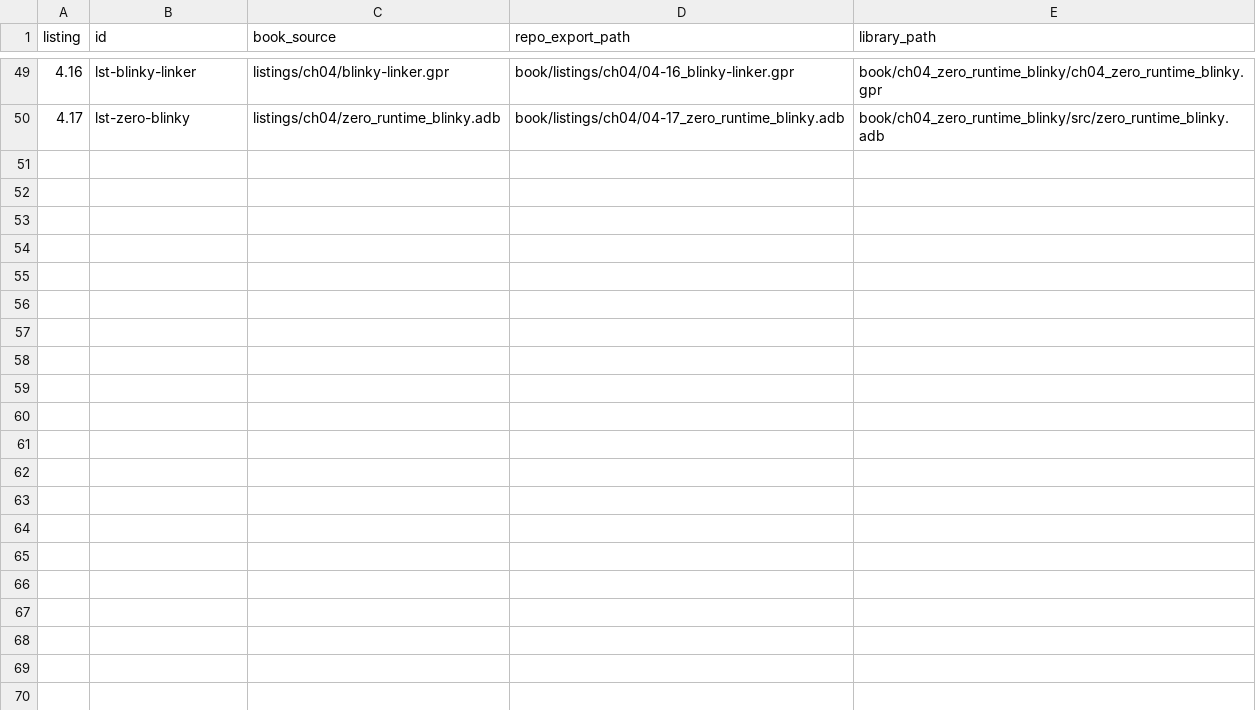
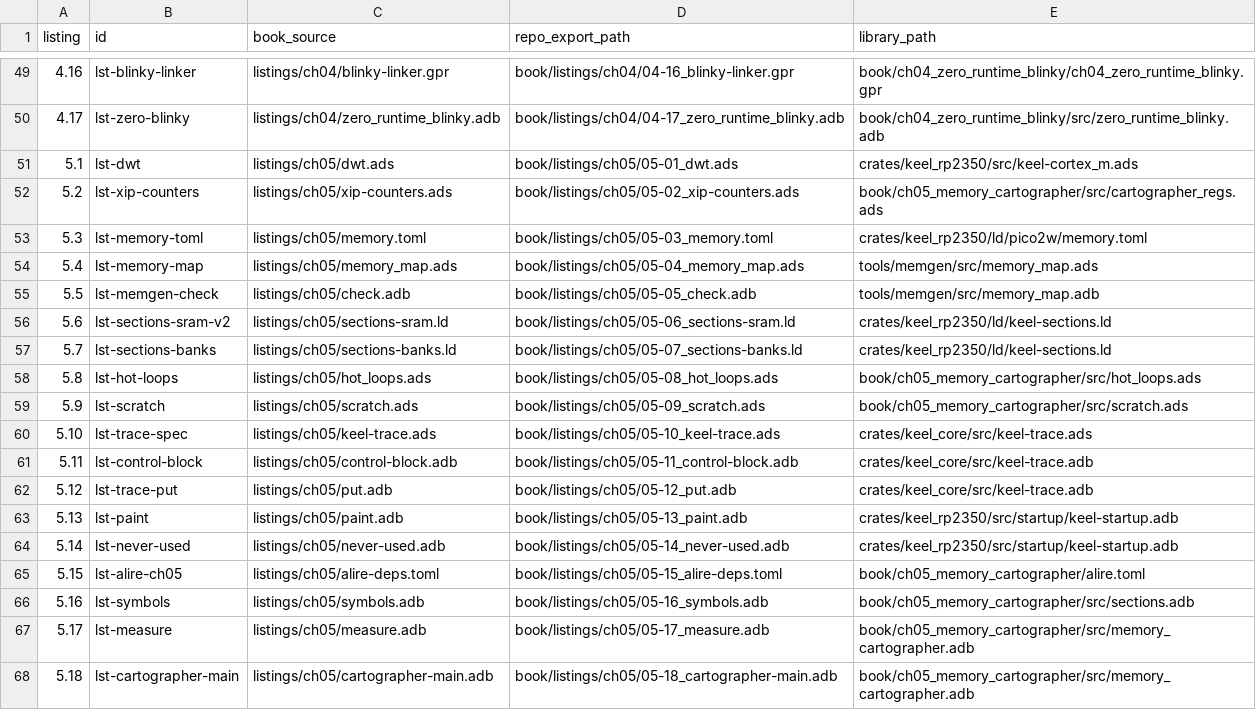
Before and after one commit to tradevolta/keel, a CSV file: book/listings/INDEX.csv, drawn as a sheet; only a part is shown, gaps mark what is left out; the diff names each change by its address in the sheet, - before the commit and + after, or states it on an @@ line.

Commit message:
book/listings/ch05: listings as printed in Chapter 5 (exported by the manuscript build)

```diff
--- a/book/listings/INDEX.csv
+++ b/book/listings/INDEX.csv
+row 51: 5.1 | lst-dwt | listings/ch05/dwt.ads | book/listings/ch05/05-01_dwt.ads | crates/keel_rp2350/src/keel-cortex_m.ads
+row 52: 5.2 | lst-xip-counters | listings/ch05/xip-counters.ads | book/listings/ch05/05-02_xip-counters.ads | book/ch05_memory_cartographer/src/cartographer_regs.ads
+row 53: 5.3 | lst-memory-toml | listings/ch05/memory.toml | book/listings/ch05/05-03_memory.toml | crates/keel_rp2350/ld/pico2w/memory.toml
+row 54: 5.4 | lst-memory-map | listings/ch05/memory_map.ads | book/listings/ch05/05-04_memory_map.ads | tools/memgen/src/memory_map.ads
+row 55: 5.5 | lst-memgen-check | listings/ch05/check.adb | book/listings/ch05/05-05_check.adb | tools/memgen/src/memory_map.adb
+row 56: 5.6 | lst-sections-sram-v2 | listings/ch05/sections-sram.ld | book/listings/ch05/05-06_sections-sram.ld | crates/keel_rp2350/ld/keel-sections.ld
+row 57: 5.7 | lst-sections-banks | listings/ch05/sections-banks.ld | book/listings/ch05/05-07_sections-banks.ld | crates/keel_rp2350/ld/keel-sections.ld
+row 58: 5.8 | lst-hot-loops | listings/ch05/hot_loops.ads | book/listings/ch05/05-08_hot_loops.ads | book/ch05_memory_cartographer/src/hot_loops.ads
+row 59: 5.9 | lst-scratch | listings/ch05/scratch.ads | book/listings/ch05/05-09_scratch.ads | book/ch05_memory_cartographer/src/scratch.ads
+row 60: 5.10 | lst-trace-spec | listings/ch05/keel-trace.ads | book/listings/ch05/05-10_keel-trace.ads | crates/keel_core/src/keel-trace.ads
+row 61: 5.11 | lst-control-block | listings/ch05/control-block.adb | book/listings/ch05/05-11_control-block.adb | crates/keel_core/src/keel-trace.adb
+row 62: 5.12 | lst-trace-put | listings/ch05/put.adb | book/listings/ch05/05-12_put.adb | crates/keel_core/src/keel-trace.adb
+row 63: 5.13 | lst-paint | listings/ch05/paint.adb | book/listings/ch05/05-13_paint.adb | crates/keel_rp2350/src/startup/keel-startup.adb
+row 64: 5.14 | lst-never-used | listings/ch05/never-used.adb | book/listings/ch05/05-14_never-used.adb | crates/keel_rp2350/src/startup/keel-startup.adb
+row 65: 5.15 | lst-alire-ch05 | listings/ch05/alire-deps.toml | book/listings/ch05/05-15_alire-deps.toml | book/ch05_memory_cartographer/alire.toml
+row 66: 5.16 | lst-symbols | listings/ch05/symbols.adb | book/listings/ch05/05-16_symbols.adb | book/ch05_memory_cartographer/src/sections.adb
+row 67: 5.17 | lst-measure | listings/ch05/measure.adb | book/listings/ch05/05-17_measure.adb | book/ch05_memory_cartographer/src/memory_cartographer.adb
+row 68: 5.18 | lst-cartographer-main | listings/ch05/cartographer-main.adb | book/listings/ch05/05-18_cartographer-main.adb | book/ch05_memory_cartographer/src/memory_cartographer.adb
```
Also changed, not shown: 18 other files.
